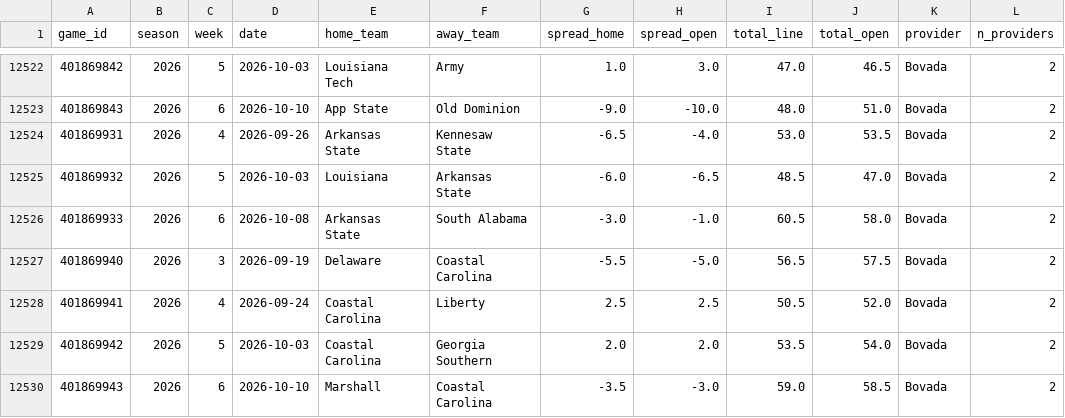
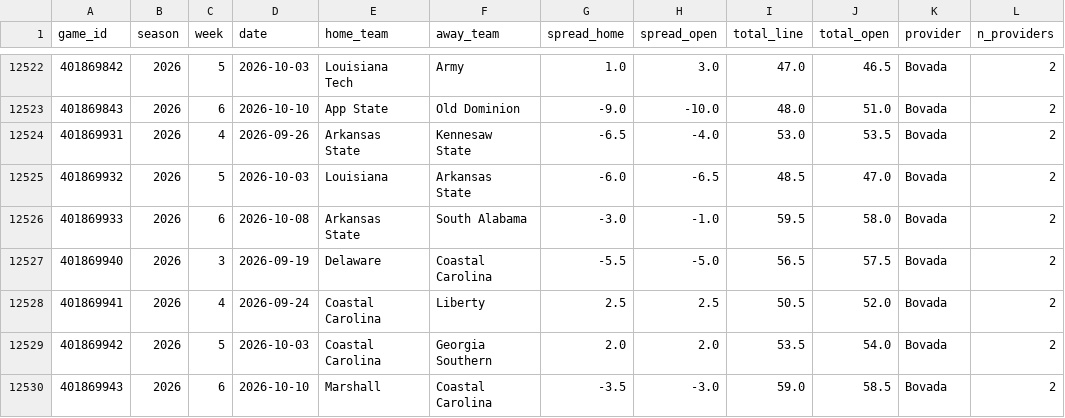
Before and after one commit to shawnmcgee/degenpredicts, a CSV file: data/cfb/lines.csv, drawn as a sheet; only a part is shown, gaps mark what is left out; the diff covers the shown part only.

```diff
--- a/data/cfb/lines.csv
+++ b/data/cfb/lines.csv
@@ -12525,3 +12525,3 @@ game_id,season,week,date,home_team,away_team,spread_home,spread_open,total_line,
 401869932,2026,5,2026-10-03,Louisiana,Arkansas State,-6.0,-6.5,48.5,47.0,Bovada,2
-401869933,2026,6,2026-10-08,Arkansas State,South Alabama,-3.0,-1.0,60.5,58.0,Bovada,2
+401869933,2026,6,2026-10-08,Arkansas State,South Alabama,-3.0,-1.0,59.5,58.0,Bovada,2
 401869940,2026,3,2026-09-19,Delaware,Coastal Carolina,-5.5,-5.0,56.5,57.5,Bovada,2
```
Also changed, not shown: 6 edited cells elsewhere in this file, data/cfb/picks.csv, docs/cfb/picks.csv, 3 other files.
